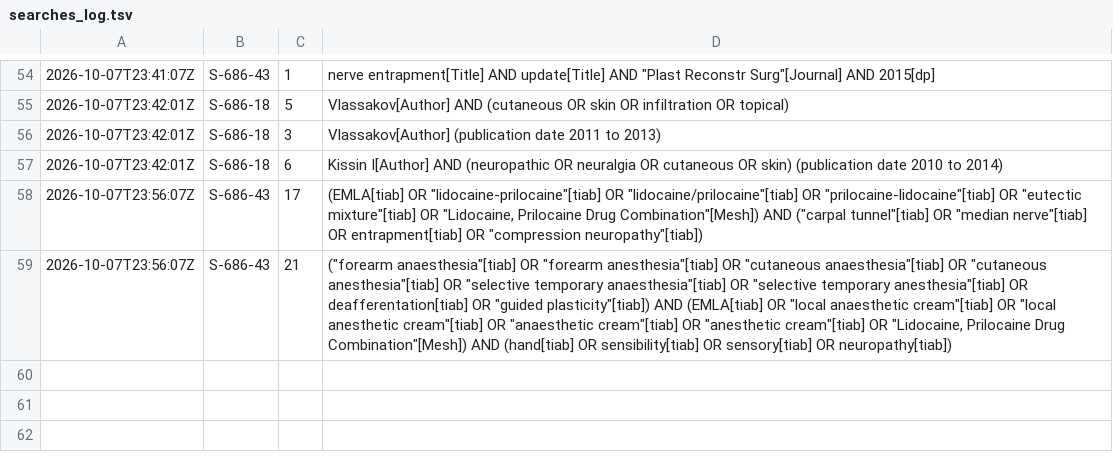
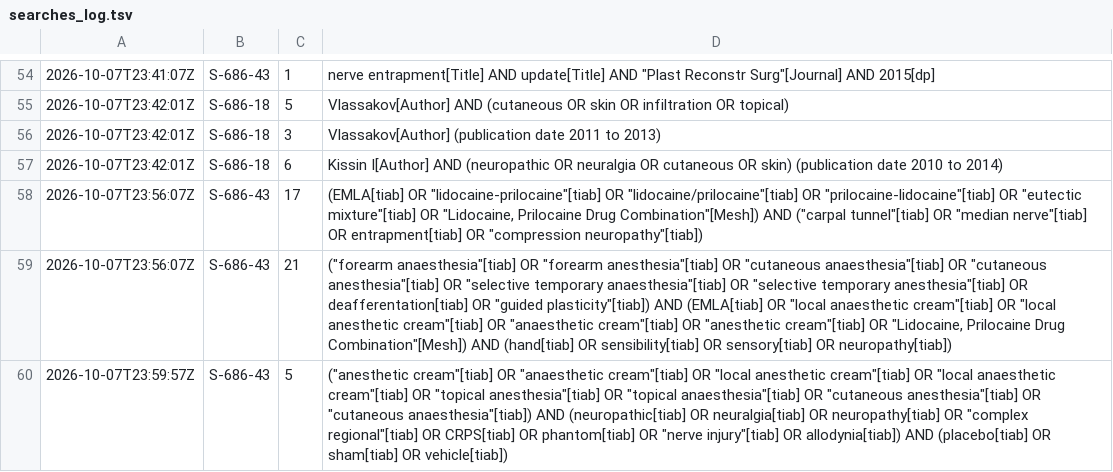
Before and after one commit to joshuaronis/main-repository, a TSV file: helper-S2/pm_work/searches_log.tsv, drawn as a sheet; only a part is shown, gaps mark what is left out; the diff names each change by its address in the sheet, - before the commit and + after, or states it on an @@ line.

```diff
--- a/helper-S2/pm_work/searches_log.tsv
+++ b/helper-S2/pm_work/searches_log.tsv
+row 60: 2026-10-07T23:59:57Z | S-686-43 | 5 | ("anesthetic cream"[tiab] OR "anaesthetic cream"[tiab] OR "local anesthetic cream"[tiab] OR "local anaesthetic cream"[tiab] OR "topical anesthesia"[tiab] OR "topical anaesthesia"[tiab] OR "cutaneous anesthesia"[tiab] OR "cutaneous anaesthesia"[tiab]) AND (neuropathic[tiab] OR neuralgia[tiab] OR neuropathy[tiab] OR "complex regional"[tiab] OR CRPS[tiab] OR phantom[tiab] OR "nerve injury"[tiab] OR allodynia[tiab]) AND (placebo[tiab] OR sham[tiab] OR vehicle[tiab])
```
Also changed, not shown: helper-S2/results_S2/papers_status.csv, 22 other files.
